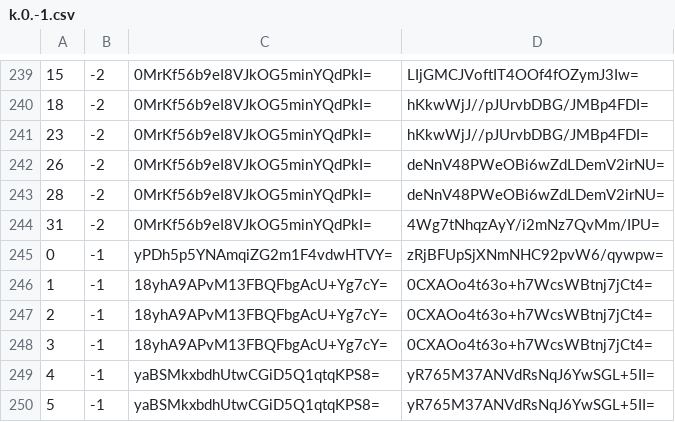
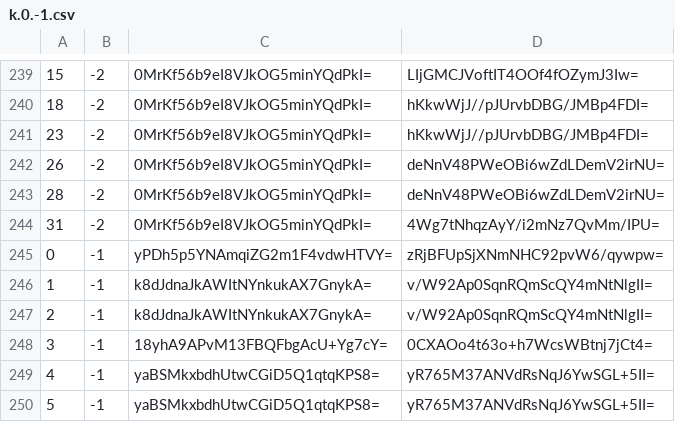
Before and after one commit to mochimochiomochi/mochicraftmap2, a CSV file: overworld/tiles/zoom.-1/metadata/k.0.-1.csv, drawn as a sheet; only a part is shown, gaps mark what is left out.

```diff
--- a/overworld/tiles/zoom.-1/metadata/k.0.-1.csv
+++ b/overworld/tiles/zoom.-1/metadata/k.0.-1.csv
@@ -245,4 +245,4 @@
 0,-1,yPDh5p5YNAmqiZG2m1F4vdwHTVY=,zRjBFUpSjXNmNHC92pvW6/qywpw=
-1,-1,18yhA9APvM13FBQFbgAcU+Yg7cY=,0CXAOo4t63o+h7WcsWBtnj7jCt4=
-2,-1,18yhA9APvM13FBQFbgAcU+Yg7cY=,0CXAOo4t63o+h7WcsWBtnj7jCt4=
+1,-1,k8dJdnaJkAWItNYnkukAX7GnykA=,v/W92Ap0SqnRQmScQY4mNtNlgII=
+2,-1,k8dJdnaJkAWItNYnkukAX7GnykA=,v/W92Ap0SqnRQmScQY4mNtNlgII=
 3,-1,18yhA9APvM13FBQFbgAcU+Yg7cY=,0CXAOo4t63o+h7WcsWBtnj7jCt4=
```
Also changed, not shown: overworld/tiles/zoom.-1/metadata/k.0.0.csv, overworld/tiles/zoom.-2/metadata/k.0.-1.csv, 22 other files.
